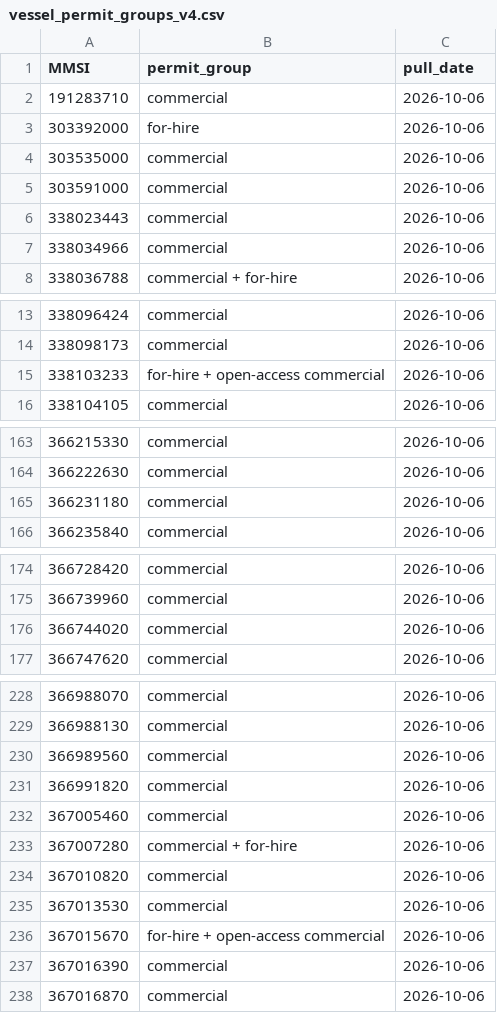
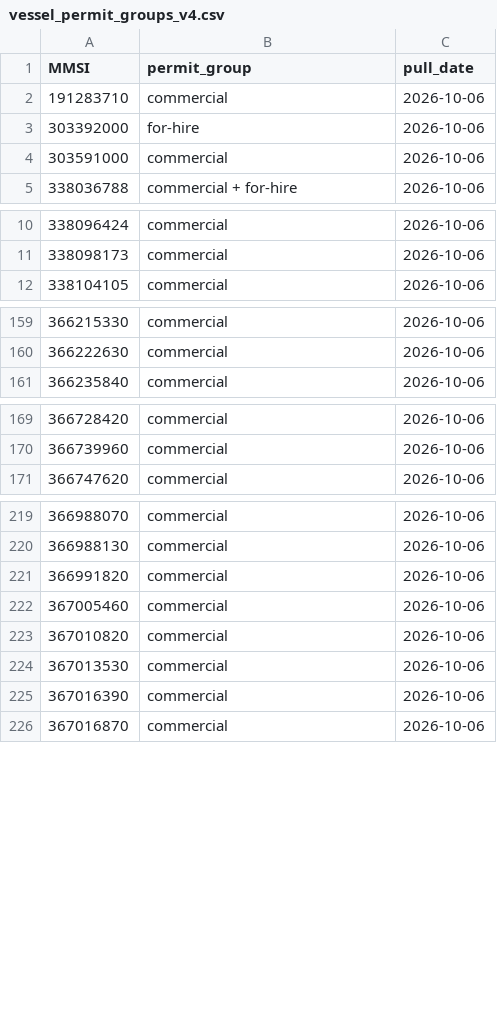
Before and after one commit to Malachy-McCaffrey/gfw_fishing_osw_ais, a CSV file: references/vessel_permit_groups_v4.csv, drawn as a sheet; only a part is shown, gaps mark what is left out; the diff covers the shown part only.

```diff
--- a/references/vessel_permit_groups_v4.csv
+++ b/references/vessel_permit_groups_v4.csv
@@ -3,6 +3,3 @@ MMSI,permit_group,pull_date
 303392000,for-hire,2026-10-06
-303535000,commercial,2026-10-06
 303591000,commercial,2026-10-06
-338023443,commercial,2026-10-06
-338034966,commercial,2026-10-06
 338036788,commercial + for-hire,2026-10-06
@@ -14,3 +11,2 @@ MMSI,permit_group,pull_date
 338098173,commercial,2026-10-06
-338103233,for-hire + open-access commercial,2026-10-06
 338104105,commercial,2026-10-06
@@ -164,3 +160,2 @@ MMSI,permit_group,pull_date
 366222630,commercial,2026-10-06
-366231180,commercial,2026-10-06
 366235840,commercial,2026-10-06
@@ -175,3 +170,2 @@ MMSI,permit_group,pull_date
 366739960,commercial,2026-10-06
-366744020,commercial,2026-10-06
 366747620,commercial,2026-10-06
@@ -229,9 +220,6 @@ MMSI,permit_group,pull_date
 366988130,commercial,2026-10-06
-366989560,commercial,2026-10-06
 366991820,commercial,2026-10-06
 367005460,commercial,2026-10-06
-367007280,commercial + for-hire,2026-10-06
 367010820,commercial,2026-10-06
 367013530,commercial,2026-10-06
-367015670,for-hire + open-access commercial,2026-10-06
 367016390,commercial,2026-10-06
```
Also changed, not shown: 12 removed rows elsewhere in this file, references/port_communities.csv, 8 other files.
